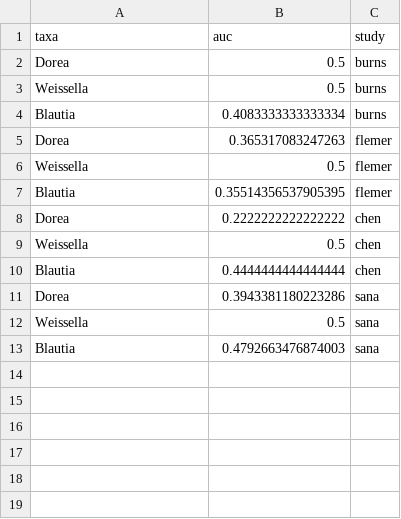
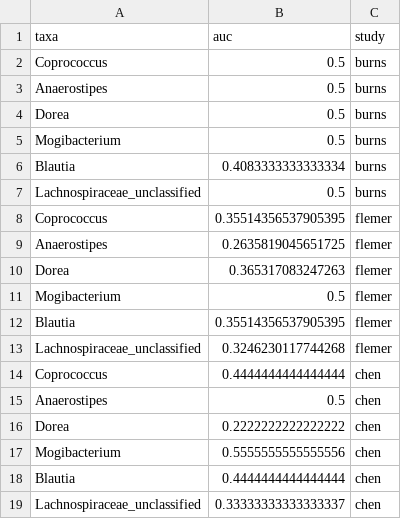
Before and after one commit to SchlossLab/Sze_CRCMetaAnalysis_mBio_2018, a CSV file: data/process/tables/ind_genera_auc_unmatched_tissue.csv, drawn as a sheet.

Commit message:
update sana contribution

```diff
--- a/data/process/tables/ind_genera_auc_unmatched_tissue.csv
+++ b/data/process/tables/ind_genera_auc_unmatched_tissue.csv
@@ -1,13 +1,19 @@
 taxa,auc,study
+Coprococcus,0.5,burns
+Anaerostipes,0.5,burns
 Dorea,0.5,burns
-Weissella,0.5,burns
+Mogibacterium,0.5,burns
 Blautia,0.4083333333333334,burns
+Lachnospiraceae_unclassified,0.5,burns
+Coprococcus,0.35514356537905395,flemer
+Anaerostipes,0.2635819045651725,flemer
 Dorea,0.365317083247263,flemer
-Weissella,0.5,flemer
+Mogibacterium,0.5,flemer
 Blautia,0.35514356537905395,flemer
+Lachnospiraceae_unclassified,0.3246230117744268,flemer
+Coprococcus,0.4444444444444444,chen
+Anaerostipes,0.5,chen
 Dorea,0.2222222222222222,chen
-Weissella,0.5,chen
+Mogibacterium,0.5555555555555556,chen
 Blautia,0.4444444444444444,chen
-Dorea,0.3943381180223286,sana
-Weissella,0.5,sana
-Blautia,0.4792663476874003,sana
+Lachnospiraceae_unclassified,0.33333333333333337,chen
```
Also changed, not shown: 1 other file.
